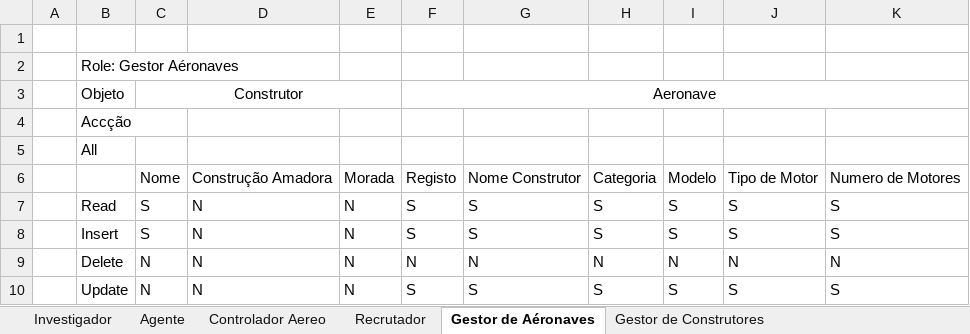
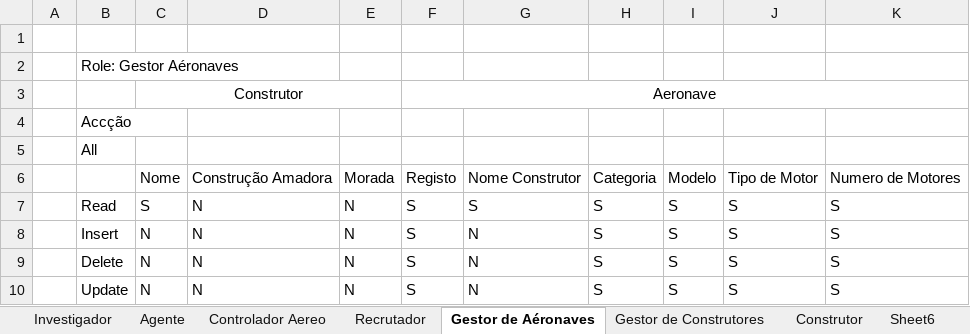
Before and after one commit to JMartins27396/JM-sDB, an Excel workbook: Fase3/Matrix de autorizações.xlsx, sheet Gestor de Aéronaves, drawn as a sheet; values as stored, in another font and other column widths than the file's, no borders; charts and pictures not drawn; the diff names each change by its address in the sheet, - before the commit and + after, or states it on an @@ line.

```diff
--- a/Fase3/Matrix de autorizações.xlsx (sheet Gestor de Aéronaves)
+++ b/Fase3/Matrix de autorizações.xlsx (sheet Gestor de Aéronaves)
+sheet tab: Construtor
+sheet tab: Sheet6
-B3: Objeto
+B3: (empty)
-C8: S
+C8: N
-G8: S
+G8: N
-F9: N
+F9: S
-H9: N
+H9: S
-I9: N
+I9: S
-J9: N
+J9: S
-K9: N
+K9: S
-G10: S
+G10: N
```
Also changed, not shown: sheet Gestor de Construtores, sheet Recrutador, sheet Investigador, sheet Controlador Aereo, sheet Agente, charts or pictures, 4 other files.
